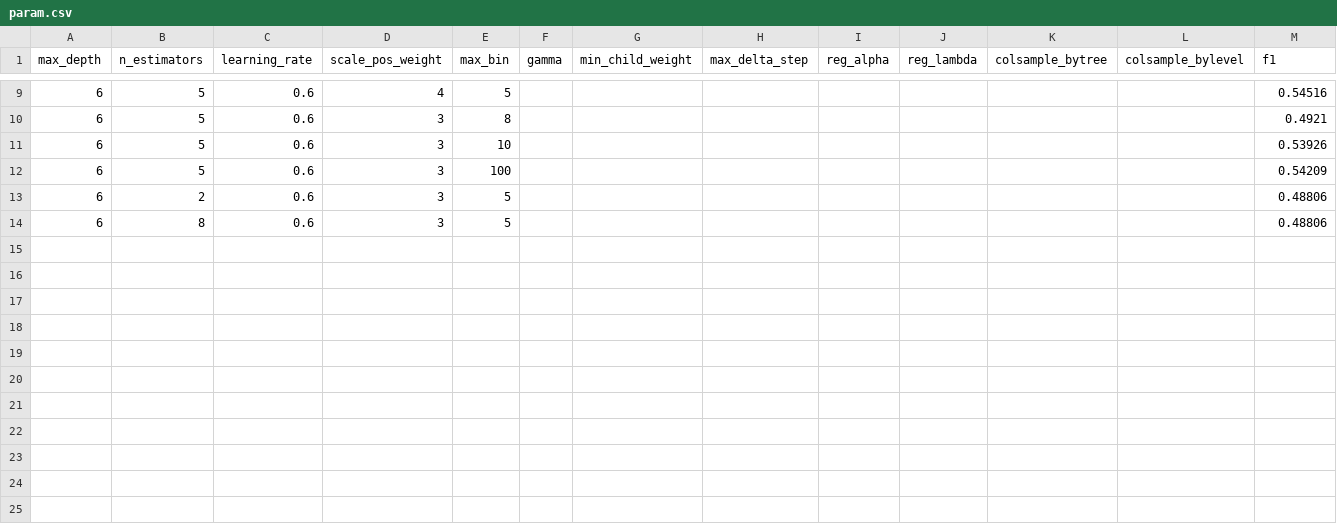
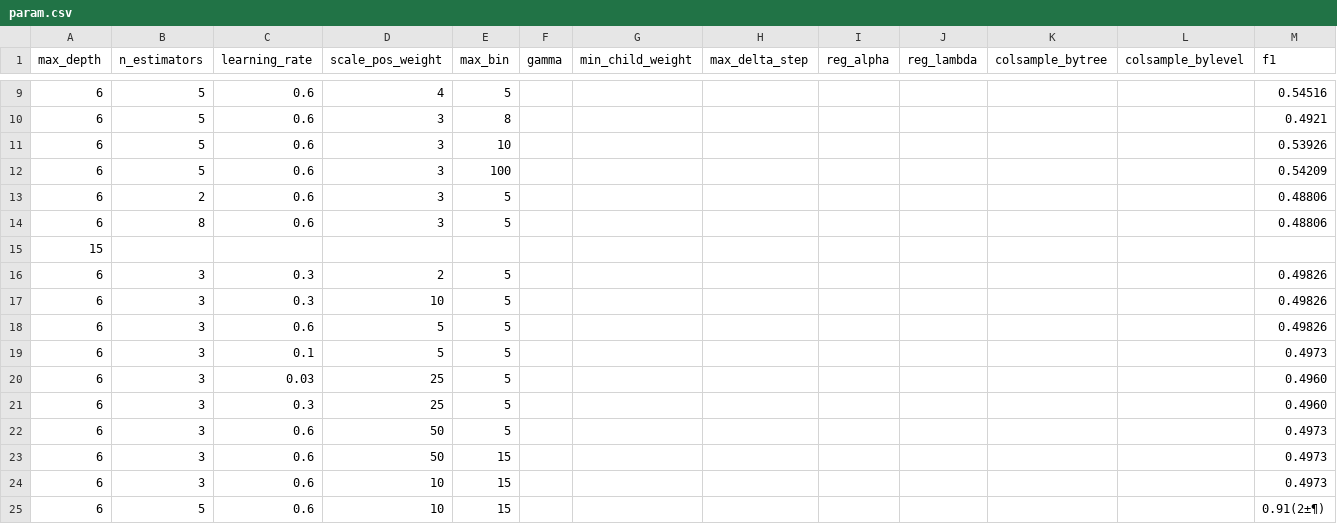
Before and after one commit to rosaann/protein, a CSV file: param.csv, drawn as a sheet; only a part is shown, gaps mark what is left out; the diff names each change by its address in the sheet, - before the commit and + after, or states it on an @@ line.

```diff
--- a/param.csv
+++ b/param.csv
+row 15: 15
+row 16: 6 | 3 | 0.3 | 2 | 5 |  |  |  |  |  |  |  | 0.49826
+row 17: 6 | 3 | 0.3 | 10 | 5 |  |  |  |  |  |  |  | 0.49826
+row 18: 6 | 3 | 0.6 | 5 | 5 |  |  |  |  |  |  |  | 0.49826
+row 19: 6 | 3 | 0.1 | 5 | 5 |  |  |  |  |  |  |  | 0.4973
+row 20: 6 | 3 | 0.03 | 25 | 5 |  |  |  |  |  |  |  | 0.4960
+row 21: 6 | 3 | 0.3 | 25 | 5 |  |  |  |  |  |  |  | 0.4960
+row 22: 6 | 3 | 0.6 | 50 | 5 |  |  |  |  |  |  |  | 0.4973
+row 23: 6 | 3 | 0.6 | 50 | 15 |  |  |  |  |  |  |  | 0.4973
+row 24: 6 | 3 | 0.6 | 10 | 15 |  |  |  |  |  |  |  | 0.4973
+row 25: 6 | 5 | 0.6 | 10 | 15 |  |  |  |  |  |  |  | 0.91(2±¶)
```
